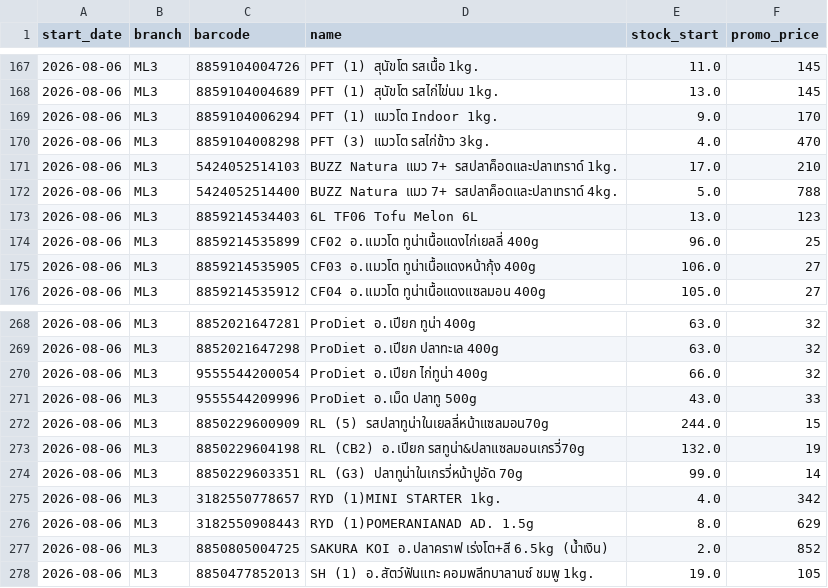
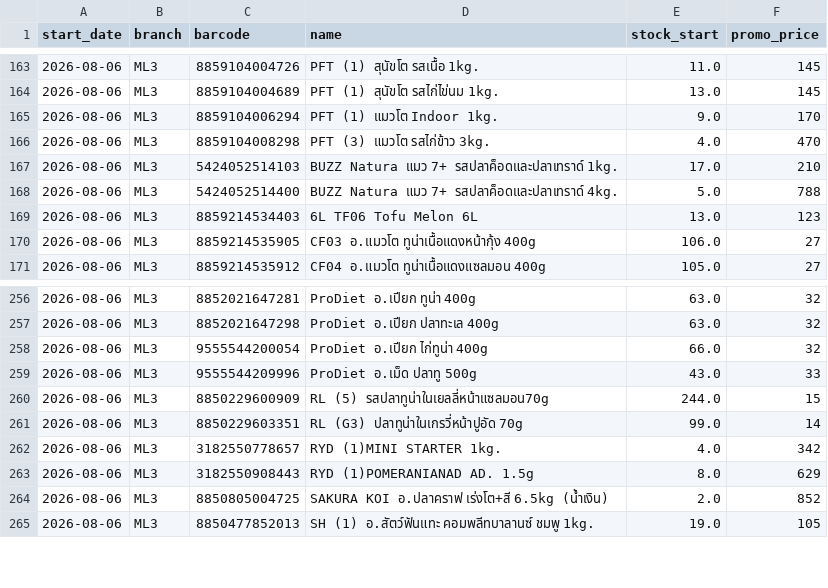
Before and after one commit to piyawanthiemtan-star/smartpet-dashboard, a CSV file: clearance_baseline.csv, drawn as a sheet; only a part is shown, gaps mark what is left out; the diff covers the shown part only.

```diff
--- a/clearance_baseline.csv
+++ b/clearance_baseline.csv
@@ -173,3 +169,2 @@
 2026-08-06,ML3,8859214534403,6L TF06 Tofu  Melon 6L,13.0,123
-2026-08-06,ML3,8859214535899,CF02 อ.แมวโต ทูน่าเนื้อแดงไก่เยลลี่ 400g,96.0,25
 2026-08-06,ML3,8859214535905,CF03 อ.แมวโต ทูน่าเนื้อแดงหน้ากุ้ง 400g,106.0,27
@@ -272,3 +260,2 @@
 2026-08-06,ML3,8850229600909,RL (5) รสปลาทูน่าในเยลลี่หน้าแซลมอน70g,244.0,15
-2026-08-06,ML3,8850229604198,RL (CB2) อ.เปียก รสทูน่า&ปลาแซลมอนเกรวี่70g,132.0,19
 2026-08-06,ML3,8850229603351,RL (G3) ปลาทูน่าในเกรวี่หน้าปูอัด 70g,99.0,14
```
Also changed, not shown: 11 removed rows elsewhere in this file.
